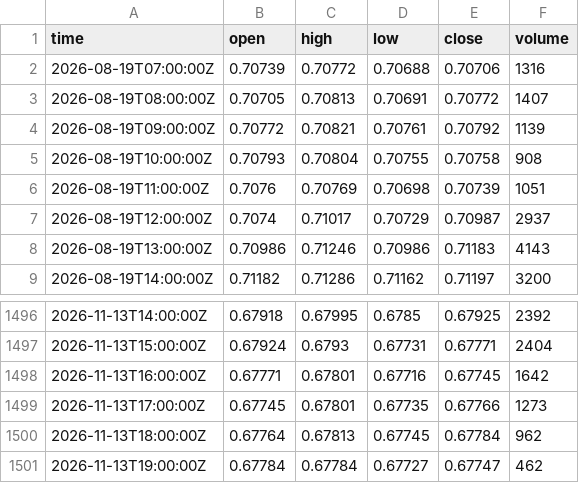
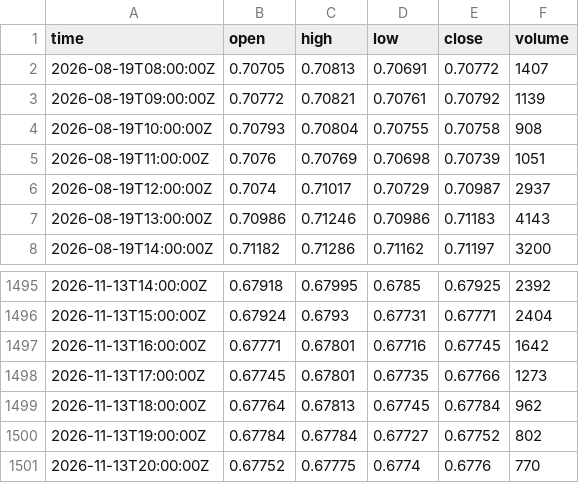
Before and after one commit to mintandmos-cell/tradinglab, a CSV file: data/exness/recent/AUDUSD_H1.csv, drawn as a sheet; only a part is shown, gaps mark what is left out.

Commit message:
pc: recent Exness bars [skip ci]

```diff
--- a/data/exness/recent/AUDUSD_H1.csv
+++ b/data/exness/recent/AUDUSD_H1.csv
@@ -1,3 +1,2 @@
 time,open,high,low,close,volume
-2026-08-19T07:00:00Z,0.70739,0.70772,0.70688,0.70706,1316
 2026-08-19T08:00:00Z,0.70705,0.70813,0.70691,0.70772,1407
@@ -1500,2 +1499,3 @@ time,open,high,low,close,volume
 2026-11-13T18:00:00Z,0.67764,0.67813,0.67745,0.67784,962
-2026-11-13T19:00:00Z,0.67784,0.67784,0.67727,0.67747,462
+2026-11-13T19:00:00Z,0.67784,0.67784,0.67727,0.67752,802
+2026-11-13T20:00:00Z,0.67752,0.67775,0.6774,0.6776,770
```
Also changed, not shown: data/exness/recent/AUDJPY_H1.csv, data/exness/recent/HK50_H1.csv, 36 other files.
